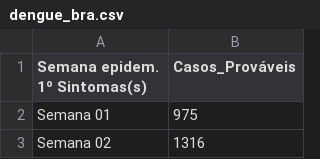
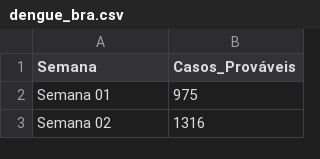
Before and after one commit to MCastroAlexandre/P2STAT, a CSV file: dengue_bra.csv, drawn as a sheet; only a part is shown; the diff names each change by its address in the sheet, - before the commit and + after, or states it on an @@ line.

Commit message:
Update dengue_bra.csv

```diff
--- a/dengue_bra.csv
+++ b/dengue_bra.csv
-A1: Semana epidem. 1º Sintomas(s)
+A1: Semana
```
